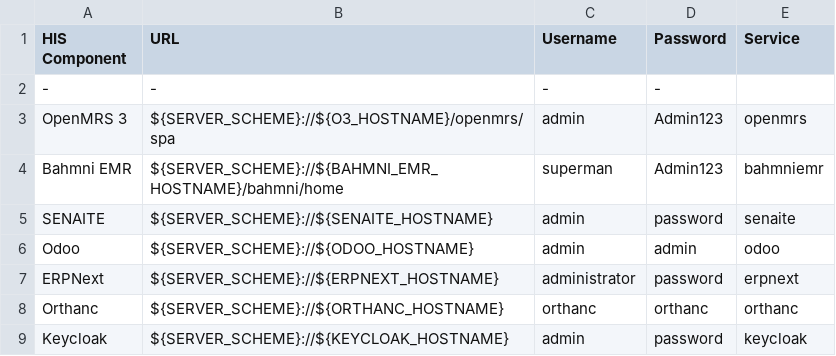
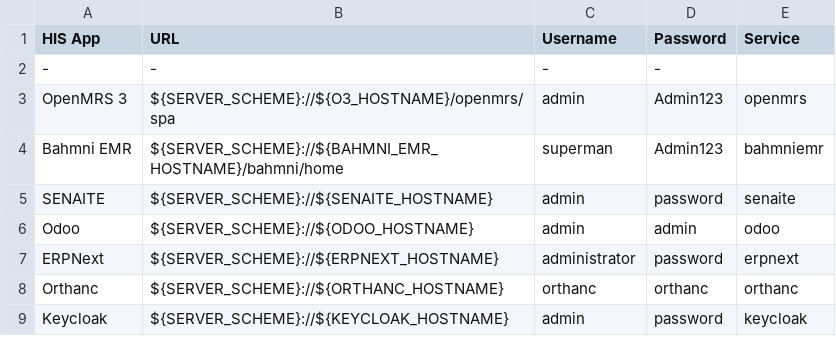
Before and after one commit to ozone-his/ozone-docker-compose, a CSV file: scripts/ozone-urls-template.csv, drawn as a sheet.

Commit message:
OZ-960: Fix typos in `start.sh` script. (#187)

```diff
--- a/scripts/ozone-urls-template.csv
+++ b/scripts/ozone-urls-template.csv
@@ -1,2 +1,2 @@
-HIS Component,URL,Username,Password,Service
+HIS App,URL,Username,Password,Service
 -,-,-,-
```
Also changed, not shown: 1 other file.
